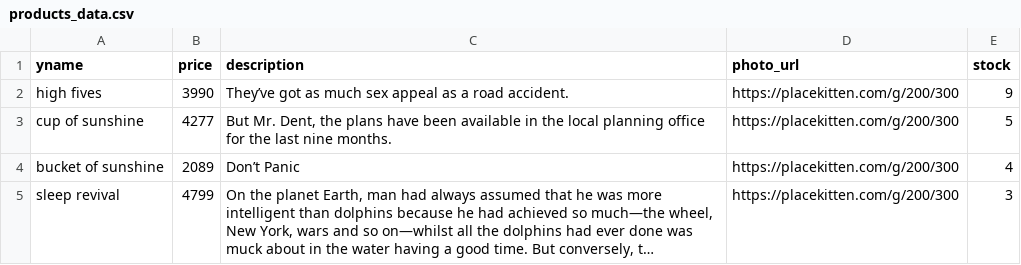
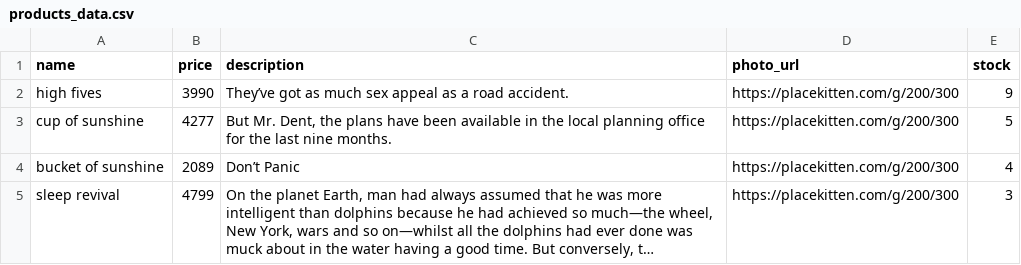
Before and after one commit to Mello-Cello/betsy, a CSV file: db/products_data.csv, drawn as a sheet; only a part is shown; long unchanged cells end in ….

```diff
--- a/db/products_data.csv
+++ b/db/products_data.csv
@@ -1,2 +1,2 @@
-yname,price,description,photo_url,stock
+name,price,description,photo_url,stock
 high fives,3990,They’ve got as much sex appeal as a road accident.,https://placekitten.com/g/200/300,9
```
Also changed, not shown: 1 other file.
